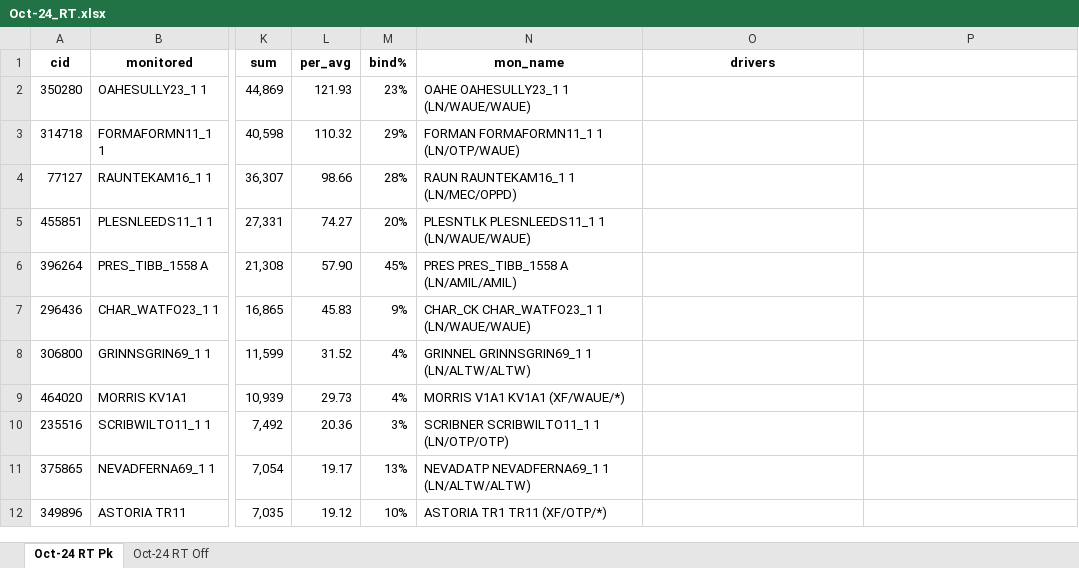
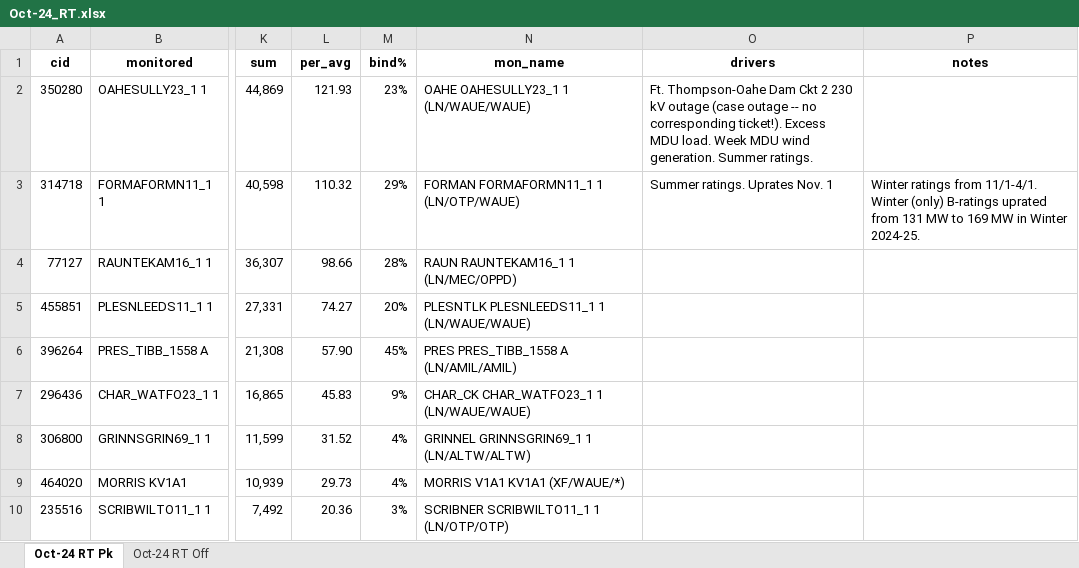
Before and after one commit to lgrahamphd/logan-obsidian, an Excel workbook: MISO/Constraint Analyses/Top Congestion Reports/Oct-24_RT.xlsx, sheet Oct-24 RT Pk, drawn as a sheet; only a part is shown, gaps mark what is left out; the shorter side is filled out with more unchanged rows; values as stored, in another font and other column widths than the file's, no borders; the diff names each change by its address in the sheet, - before the commit and + after, or states it on an @@ line.

```diff
--- a/MISO/Constraint Analyses/Top Congestion Reports/Oct-24_RT.xlsx (sheet Oct-24 RT Pk)
+++ b/MISO/Constraint Analyses/Top Congestion Reports/Oct-24_RT.xlsx (sheet Oct-24 RT Pk)
-P1: (empty)
+P1: notes
-O2 (drivers): (empty)
+O2 (drivers): Ft. Thompson-Oahe Dam Ckt 2 230 kV outage (case outage -- no corresponding ticket!). Excess MDU load. Week MDU wind generation. Summer ratings.
-O3 (drivers): (empty)
+O3 (drivers): Summer ratings. Uprates Nov. 1
-P3 (notes): (empty)
+P3 (notes): Winter ratings from 11/1-4/1. Winter (only) B-ratings uprated from 131 MW to 169 MW in Winter 2024-25.
```
Also changed, not shown: sheet Oct-24 RT Off, MISO/Constraint Analyses/Top Congestion Reports/Aug-24_RT.xlsx, MISO/Constraint Analyses/Top Congestion Reports/Jul-25_RT.xlsx, 21 other files.
